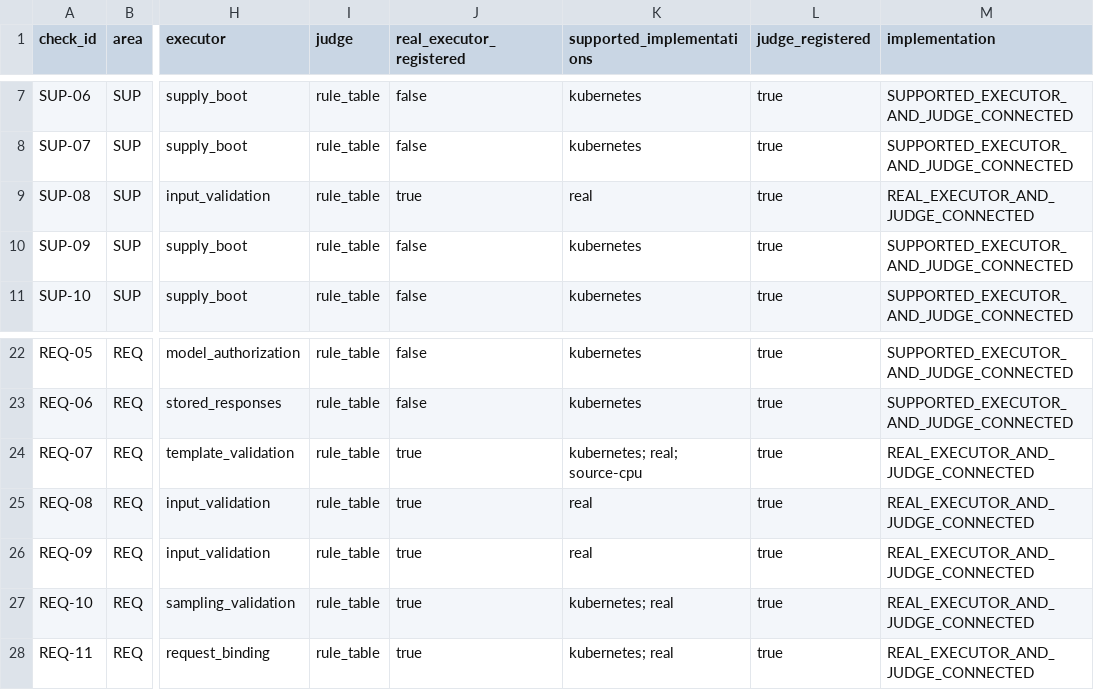
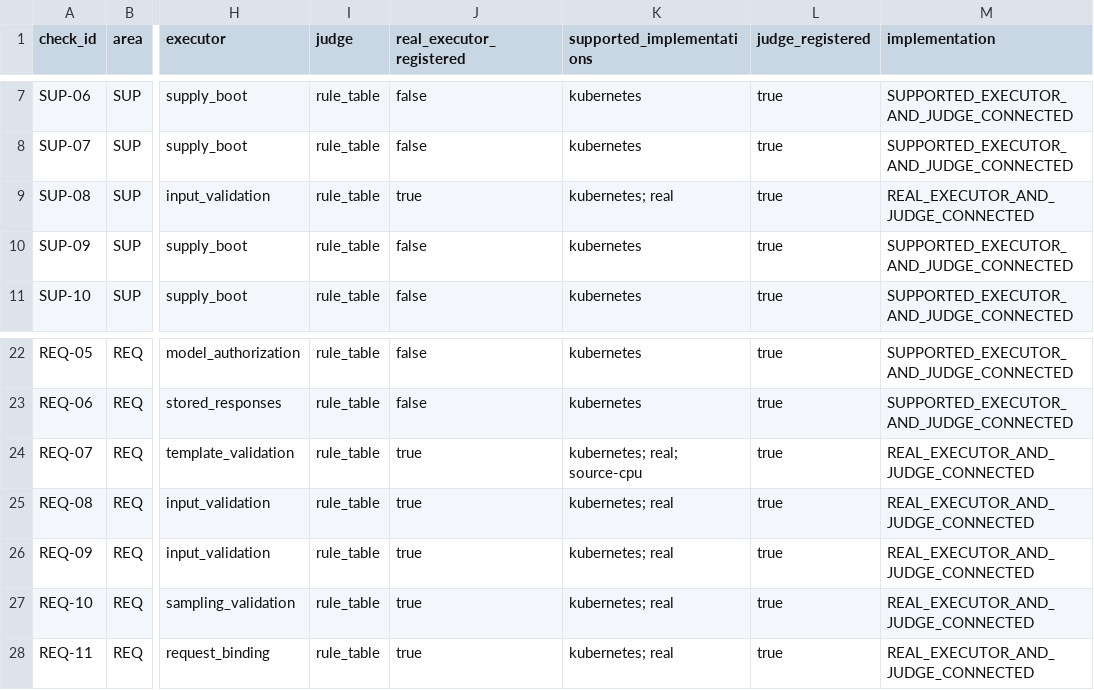
Before and after one commit to dohashelby/byul, a CSV file: update/docs/checklist_validation_status.csv, drawn as a sheet; only a part is shown, gaps mark what is left out; the diff names each change by its address in the sheet, - before the commit and + after, or states it on an @@ line.

```diff
--- a/update/docs/checklist_validation_status.csv
+++ b/update/docs/checklist_validation_status.csv
-K9 (supported_implementations): real
+K9 (supported_implementations): kubernetes; real
-K25:K26 (supported_implementations): real
+K25:K26 (supported_implementations): kubernetes; real
```
Also changed, not shown: 9 other files.
